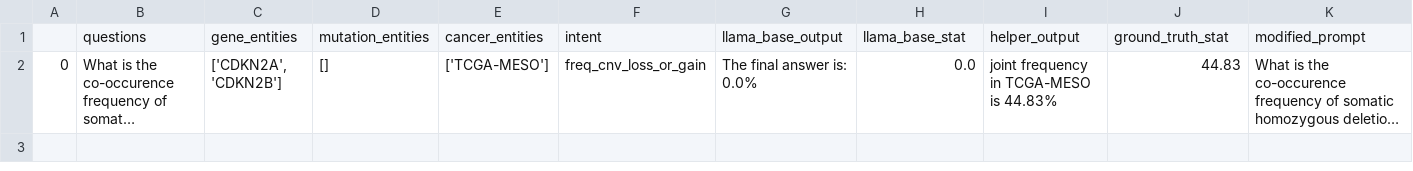
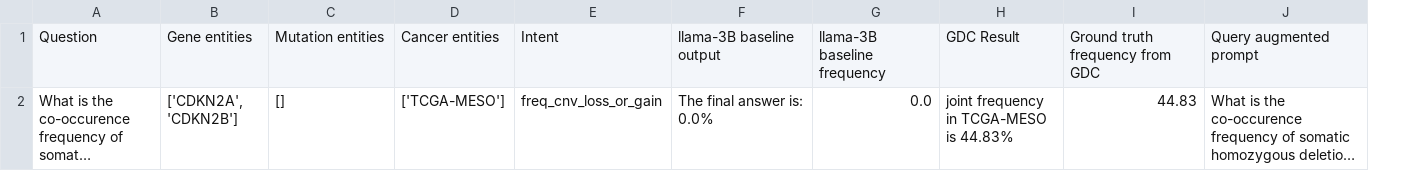
Before and after one commit to uc-cdis/gdc-qag, a CSV file: csvs/baby_tests.results.csv, drawn as a sheet; only a part is shown; long unchanged cells end in …; removed rows and columns are numbered as before the commit, all else as after; rows hold the shown columns only; the diff names each change by its address in the sheet, - before the commit and + after, or states it on an @@ line.

```diff
--- a/csvs/baby_tests.results.csv
+++ b/csvs/baby_tests.results.csv
-column A, row 2: 0
-row 1:  | questions | gene_entities | mutation_entities | cancer_entities | intent | llama_base_output | llama_base_stat | helper_output | ground_truth_stat | modified_prompt
+row 1: Question | Gene entities | Mutation entities | Cancer entities | Intent | llama-3B baseline output | llama-3B baseline frequency | GDC Result | Ground truth frequency from GDC | Query augmented prompt
```
Also changed, not shown: 5 other files.
